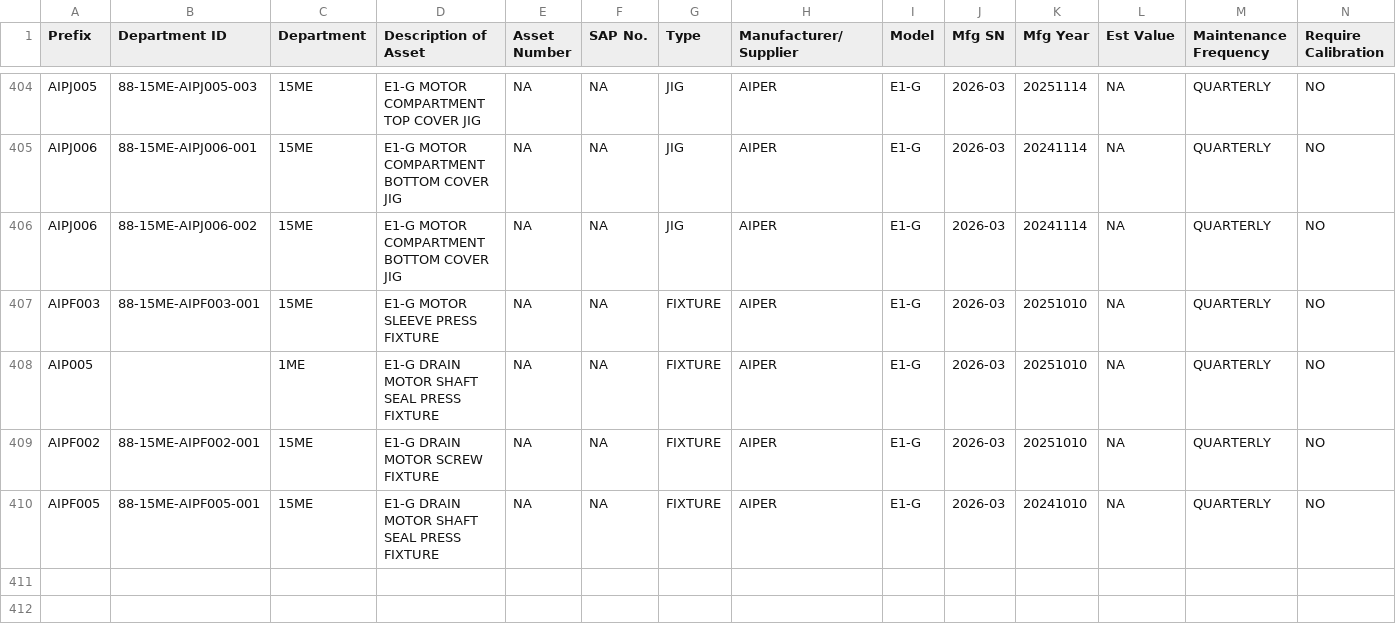
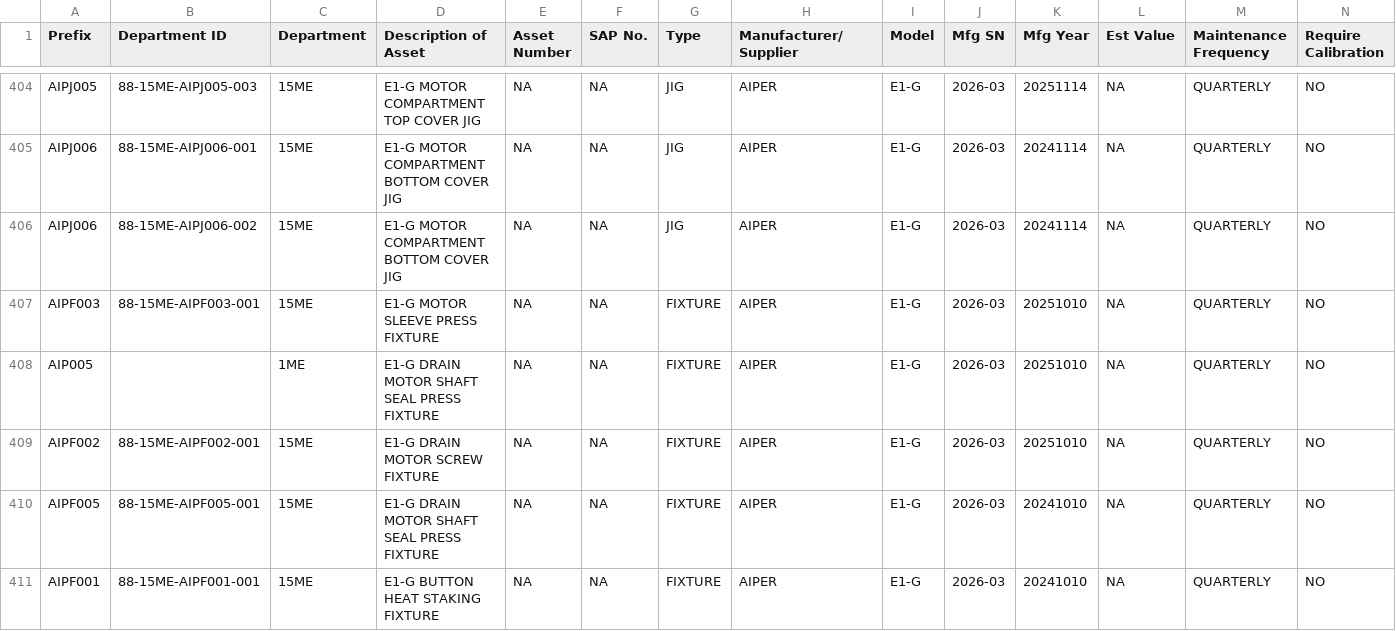
Before and after one commit to azlihanifiah/ME-Dashboard, a CSV file: data/assets_export.csv, drawn as a sheet; only a part is shown, gaps mark what is left out; rows hold the shown columns only; the diff names each change by its address in the sheet, - before the commit and + after, or states it on an @@ line.

Commit message:
Auto-save: Update assets (2026-03-03 03:31:47)

```diff
--- a/data/assets_export.csv
+++ b/data/assets_export.csv
+row 411: AIPF001 | 88-15ME-AIPF001-001 | 15ME | E1-G BUTTON HEAT STAKING FIXTURE | NA | NA | FIXTURE | AIPER | E1-G | 2026-03 | 20241010 | NA | QUARTERLY | NO
```
Also changed, not shown: 1 other file.
